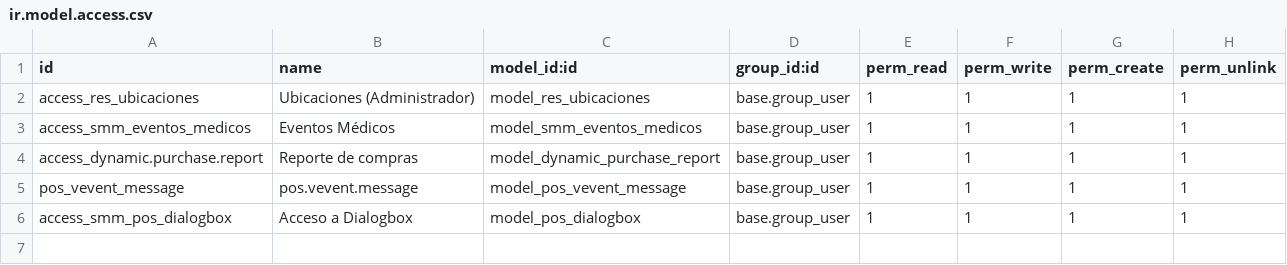
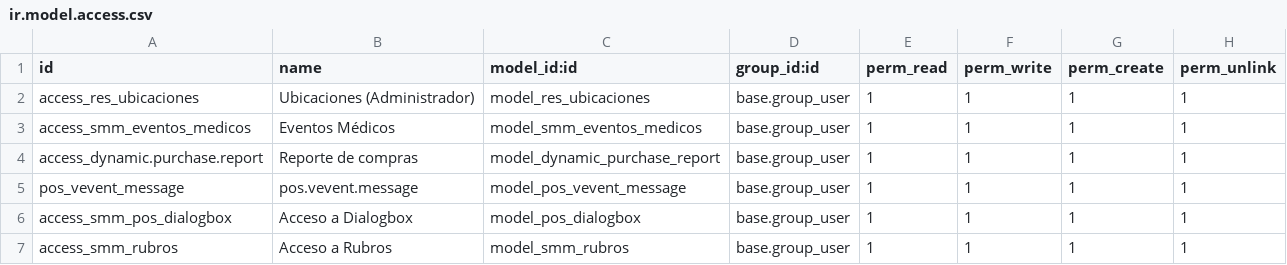
Before and after one commit to Intecproof-smm/odoo, a CSV file: security/ir.model.access.csv, drawn as a sheet; the diff names each change by its address in the sheet, - before the commit and + after, or states it on an @@ line.

Commit message:
Se crea el modelo de Rubros
Se crea el modelo de rubros y se añade al modelo de productos el campo con la relación al modelu nuevo.

```diff
--- a/security/ir.model.access.csv
+++ b/security/ir.model.access.csv
+row 7: access_smm_rubros | Acceso a Rubros | model_smm_rubros | base.group_user | 1 | 1 | 1 | 1
```
Also changed, not shown: 4 other files.
